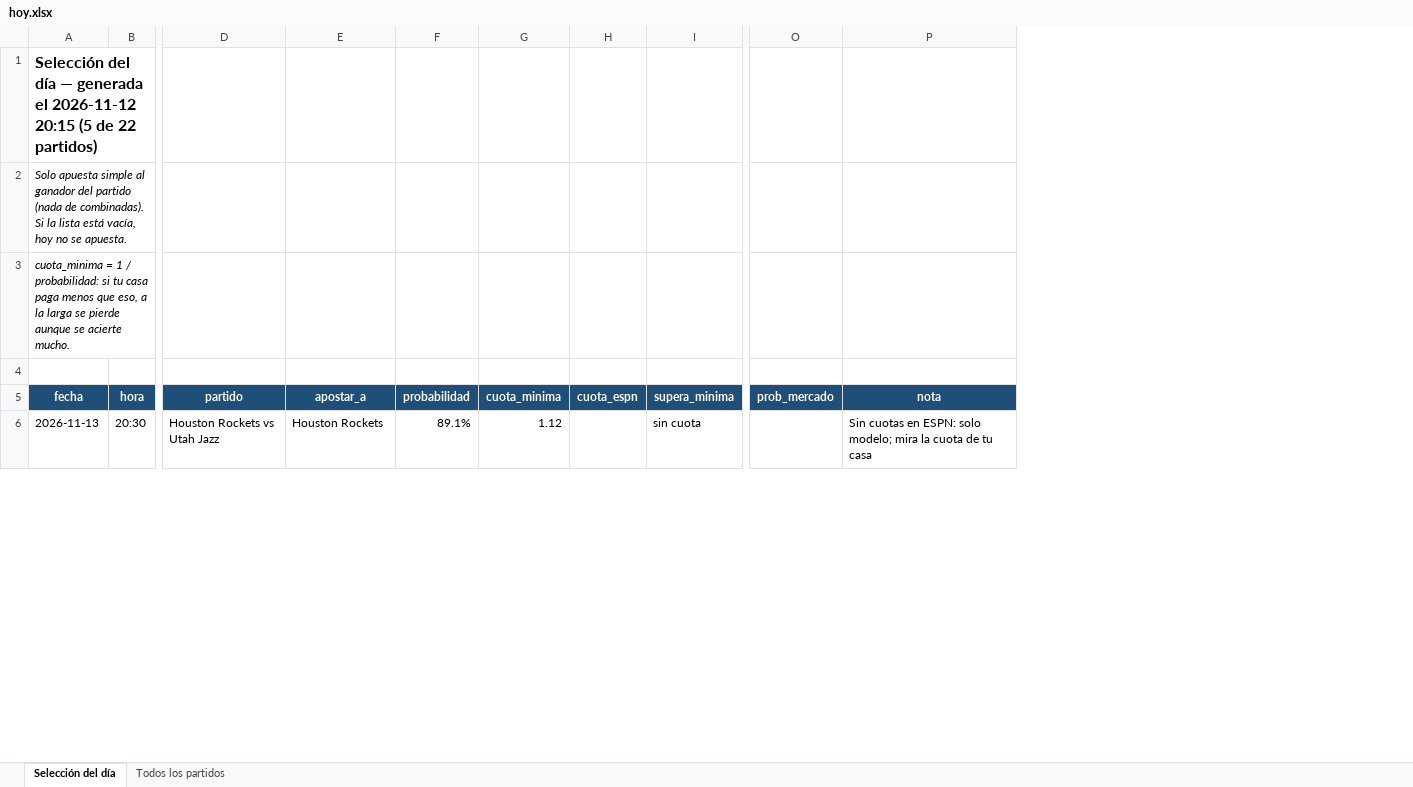
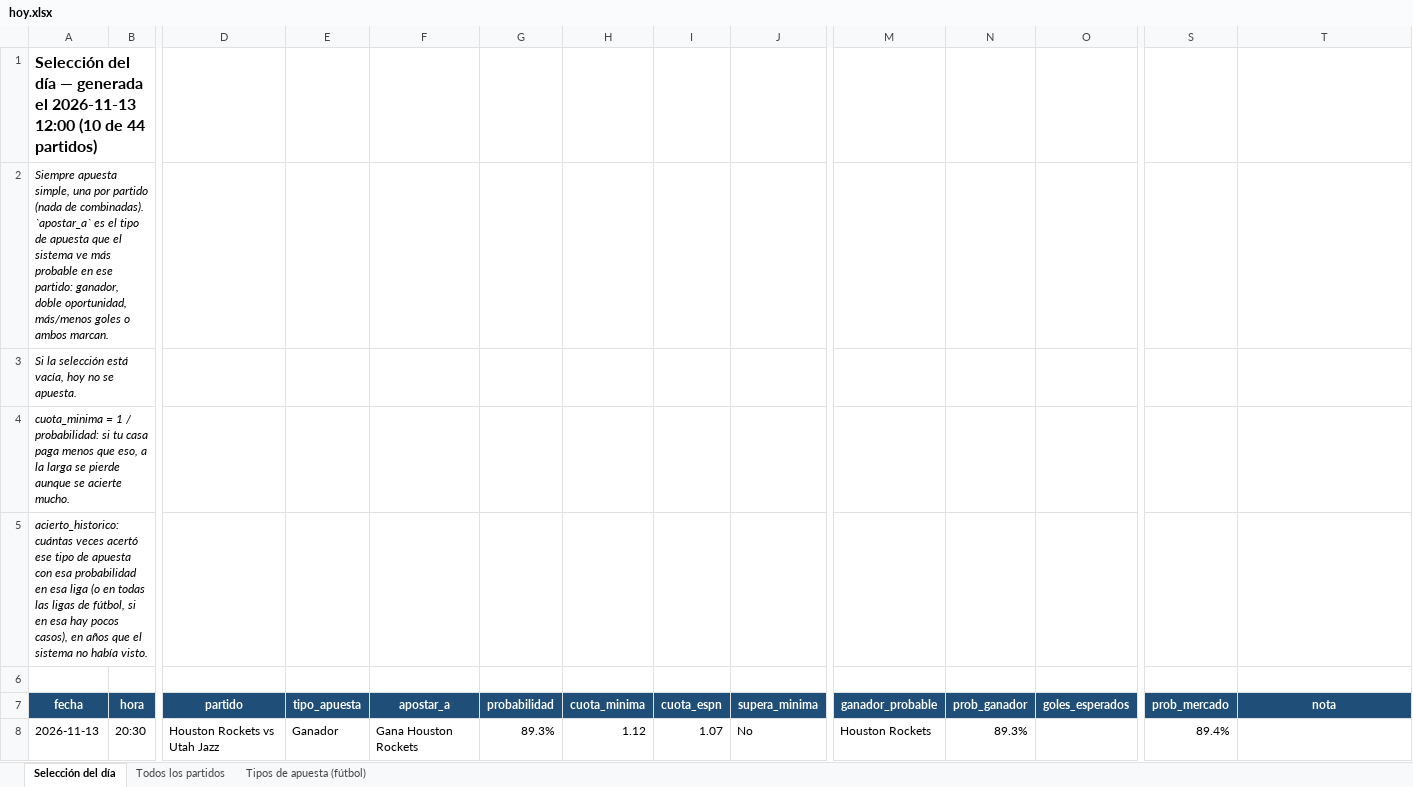
Before and after one commit to juanjosegl/futbol-predictor, an Excel workbook: reports/hoy.xlsx, sheet Selección del día, drawn as a sheet; only a part is shown, gaps mark what is left out; values as stored, in another font and other column widths than the file's, no borders; addresses are those after the commit; rows hold the shown columns only; the diff covers the shown part only; the diff names each change by its address in the sheet, - before the commit and + after, or states it on an @@ line.

```diff
--- a/reports/hoy.xlsx (sheet Selección del día)
+++ b/reports/hoy.xlsx (sheet Selección del día)
+sheet tab: Tipos de apuesta (fútbol)
+column E (tipo_apuesta), row 8: Ganador
+column M (ganador_probable), row 8: Houston Rockets
+column N (prob_ganador), row 8: 89.3%
+column O (goles_esperados), empty
-A1 (fecha): …generada el 2026-11-12 20:15 (5 de 22 partidos)
+A1 (fecha): …generada el 2026-11-13 12:00 (10 de 44 partidos)
-A2 (fecha): Solo apuesta simple al ganador del partido (nada de combinadas). Si la lista está vacía, hoy no se apuesta.
+A2 (fecha): Siempre apuesta simple, una por partido (nada de combinadas). `apostar_a` es el tipo de apuesta que el sistema ve más probable en ese partido: ganador, doble oportunidad, más/menos goles o ambos marcan.
+row 3: Si la selección está vacía, hoy no se apuesta.
+row 5: acierto_historico: cuántas veces acertó ese tipo de apuesta con esa probabilidad en esa liga (o en todas las ligas de fútbol, si en esa hay pocos casos), en años que el sistema no había visto.
-F8 (apostar_a): Houston Rockets
+F8 (apostar_a): Gana Houston Rockets
-G8 (probabilidad): 89.1%
+G8 (probabilidad): 89.3%
-I8 (cuota_espn): (empty)
+I8 (cuota_espn): 1.07
-J8 (supera_minima): sin cuota
+J8 (supera_minima): No
-S8 (prob_mercado): (empty)
+S8 (prob_mercado): 89.4%
-T8 (nota): Sin cuotas en ESPN: solo modelo; mira la cuota de tu casa
+T8 (nota): (empty)
```
Also changed, not shown: 7 added rows, 2 removed rows and 17 edited cells elsewhere in this sheet, sheet Todos los partidos, reports/seguimiento.xlsx, 18 other files.
